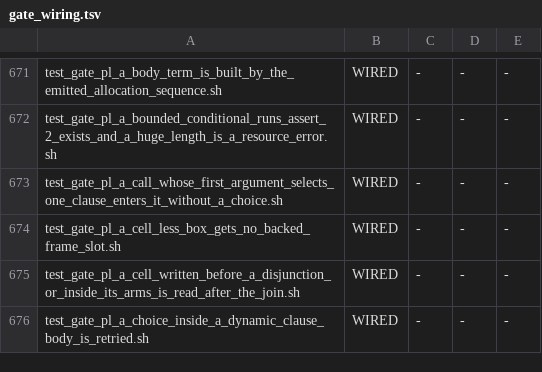
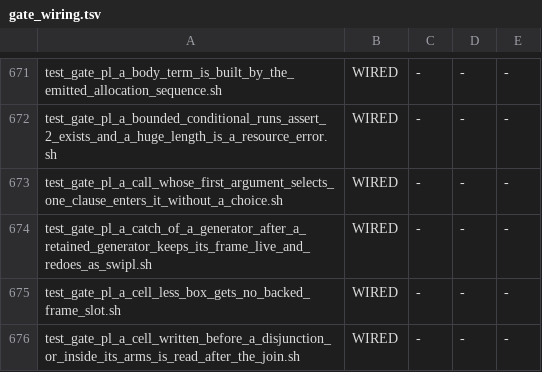
Before and after one commit to snobol4ever/harness, a TSV file: scripts/gate_wiring.tsv, drawn as a sheet; only a part is shown, gaps mark what is left out; the shorter side is filled out with more unchanged rows.

Commit message:
test_gate_pl_a_catch_of_a_generator_after_a_retained_generator_keeps_its_frame_live_and_redoes_as_swipl.sh: the catch/3-after-a-generator crash of 579537ddb, 7 class shapes + 2 under shift/1 + 7 controls, ref cut from swipl 9.0.4 (hq_packages, CEO-1959); WIRED

```diff
--- a/scripts/gate_wiring.tsv
+++ b/scripts/gate_wiring.tsv
@@ -673,2 +673,3 @@ test_gate_pl_a_bounded_conditional_runs_assert_2_exists_and_a_huge_length_is_a_r
 test_gate_pl_a_call_whose_first_argument_selects_one_clause_enters_it_without_a_choice.sh	WIRED	-	-	-
+test_gate_pl_a_catch_of_a_generator_after_a_retained_generator_keeps_its_frame_live_and_redoes_as_swipl.sh	WIRED	-	-	-
 test_gate_pl_a_cell_less_box_gets_no_backed_frame_slot.sh	WIRED	-	-	-
```
Also changed, not shown: 1 other file.
